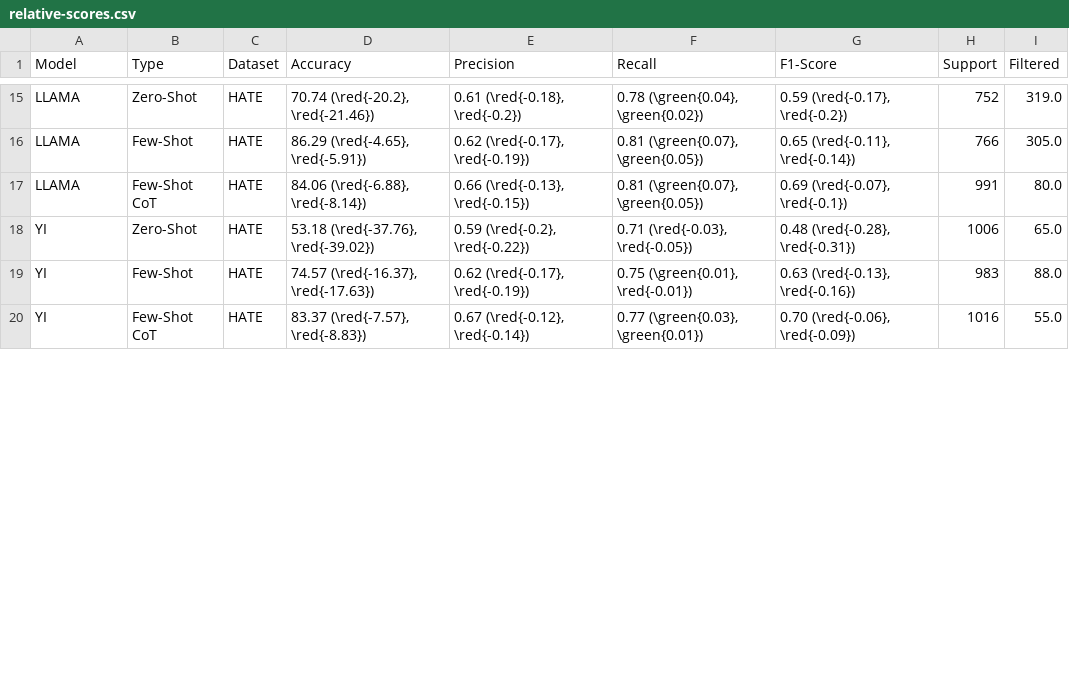
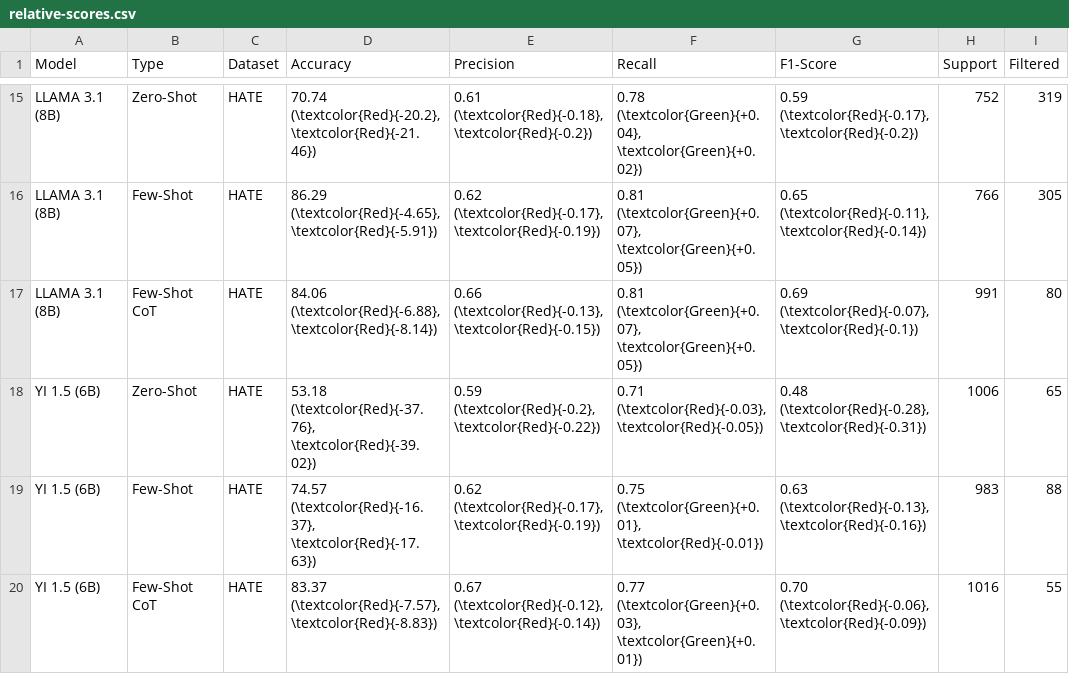
Before and after one commit to echung32/ics661-final-project, a CSV file: data-collated/relative-scores.csv, drawn as a sheet; only a part is shown, gaps mark what is left out; the diff covers the shown part only; the diff names each change by its address in the sheet, - before the commit and + after, or states it on an @@ line.

Commit message:
add model version and size to table output

```diff
--- a/data-collated/relative-scores.csv
+++ b/data-collated/relative-scores.csv
-A15:A17 (Model): LLAMA
+A15:A17 (Model): LLAMA 3.1 (8B)
-D15 (Accuracy): 70.74 (\red{-20.2}, \red{-21.46})
+D15 (Accuracy): 70.74 (\textcolor{Red}{-20.2}, \textcolor{Red}{-21.46})
-E15 (Precision): 0.61 (\red{-0.18}, \red{-0.2})
+E15 (Precision): 0.61 (\textcolor{Red}{-0.18}, \textcolor{Red}{-0.2})
-F15 (Recall): 0.78 (\green{0.04}, \green{0.02})
+F15 (Recall): 0.78 (\textcolor{Green}{+0.04}, \textcolor{Green}{+0.02})
-G15 (F1-Score): 0.59 (\red{-0.17}, \red{-0.2})
+G15 (F1-Score): 0.59 (\textcolor{Red}{-0.17}, \textcolor{Red}{-0.2})
-I15 (Filtered): 319.0
+I15 (Filtered): 319
-D16 (Accuracy): 86.29 (\red{-4.65}, \red{-5.91})
+D16 (Accuracy): 86.29 (\textcolor{Red}{-4.65}, \textcolor{Red}{-5.91})
-E16 (Precision): 0.62 (\red{-0.17}, \red{-0.19})
+E16 (Precision): 0.62 (\textcolor{Red}{-0.17}, \textcolor{Red}{-0.19})
-F16:F17 (Recall): 0.81 (\green{0.07}, \green{0.05})
+F16:F17 (Recall): 0.81 (\textcolor{Green}{+0.07}, \textcolor{Green}{+0.05})
-G16 (F1-Score): 0.65 (\red{-0.11}, \red{-0.14})
+G16 (F1-Score): 0.65 (\textcolor{Red}{-0.11}, \textcolor{Red}{-0.14})
-I16 (Filtered): 305.0
+I16 (Filtered): 305
-D17 (Accuracy): 84.06 (\red{-6.88}, \red{-8.14})
+D17 (Accuracy): 84.06 (\textcolor{Red}{-6.88}, \textcolor{Red}{-8.14})
-E17 (Precision): 0.66 (\red{-0.13}, \red{-0.15})
+E17 (Precision): 0.66 (\textcolor{Red}{-0.13}, \textcolor{Red}{-0.15})
-G17 (F1-Score): 0.69 (\red{-0.07}, \red{-0.1})
+G17 (F1-Score): 0.69 (\textcolor{Red}{-0.07}, \textcolor{Red}{-0.1})
-I17 (Filtered): 80.0
+I17 (Filtered): 80
-A18:A20 (Model): YI
+A18:A20 (Model): YI 1.5 (6B)
-D18 (Accuracy): 53.18 (\red{-37.76}, \red{-39.02})
+D18 (Accuracy): 53.18 (\textcolor{Red}{-37.76}, \textcolor{Red}{-39.02})
-E18 (Precision): 0.59 (\red{-0.2}, \red{-0.22})
+E18 (Precision): 0.59 (\textcolor{Red}{-0.2}, \textcolor{Red}{-0.22})
-F18 (Recall): 0.71 (\red{-0.03}, \red{-0.05})
+F18 (Recall): 0.71 (\textcolor{Red}{-0.03}, \textcolor{Red}{-0.05})
-G18 (F1-Score): 0.48 (\red{-0.28}, \red{-0.31})
+G18 (F1-Score): 0.48 (\textcolor{Red}{-0.28}, \textcolor{Red}{-0.31})
-I18 (Filtered): 65.0
+I18 (Filtered): 65
-D19 (Accuracy): 74.57 (\red{-16.37}, \red{-17.63})
+D19 (Accuracy): 74.57 (\textcolor{Red}{-16.37}, \textcolor{Red}{-17.63})
-E19 (Precision): 0.62 (\red{-0.17}, \red{-0.19})
+E19 (Precision): 0.62 (\textcolor{Red}{-0.17}, \textcolor{Red}{-0.19})
-F19 (Recall): 0.75 (\green{0.01}, \red{-0.01})
+F19 (Recall): 0.75 (\textcolor{Green}{+0.01}, \textcolor{Red}{-0.01})
-G19 (F1-Score): 0.63 (\red{-0.13}, \red{-0.16})
+G19 (F1-Score): 0.63 (\textcolor{Red}{-0.13}, \textcolor{Red}{-0.16})
-I19 (Filtered): 88.0
+I19 (Filtered): 88
-D20 (Accuracy): 83.37 (\red{-7.57}, \red{-8.83})
+D20 (Accuracy): 83.37 (\textcolor{Red}{-7.57}, \textcolor{Red}{-8.83})
-E20 (Precision): 0.67 (\red{-0.12}, \red{-0.14})
+E20 (Precision): 0.67 (\textcolor{Red}{-0.12}, \textcolor{Red}{-0.14})
-F20 (Recall): 0.77 (\green{0.03}, \green{0.01})
+F20 (Recall): 0.77 (\textcolor{Green}{+0.03}, \textcolor{Green}{+0.01})
-G20 (F1-Score): 0.70 (\red{-0.06}, \red{-0.09})
+G20 (F1-Score): 0.70 (\textcolor{Red}{-0.06}, \textcolor{Red}{-0.09})
-I20 (Filtered): 55.0
+I20 (Filtered): 55
```
Also changed, not shown: 141 edited cells elsewhere in this file, 1 other file.
